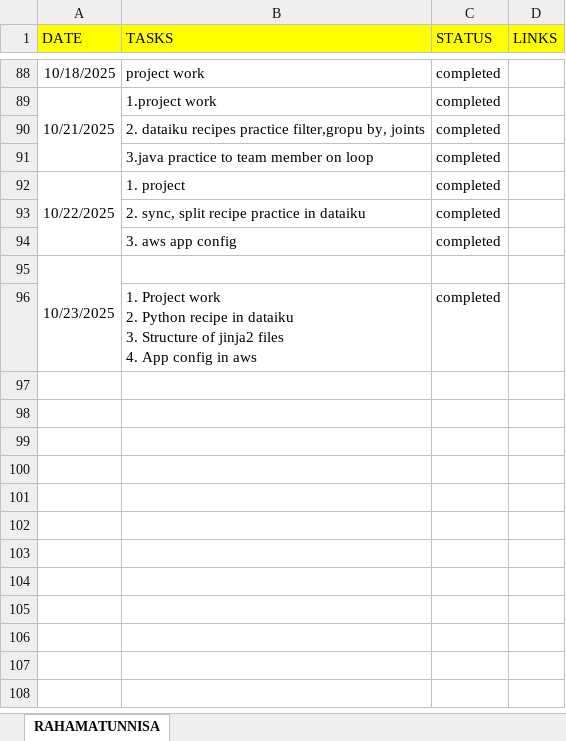
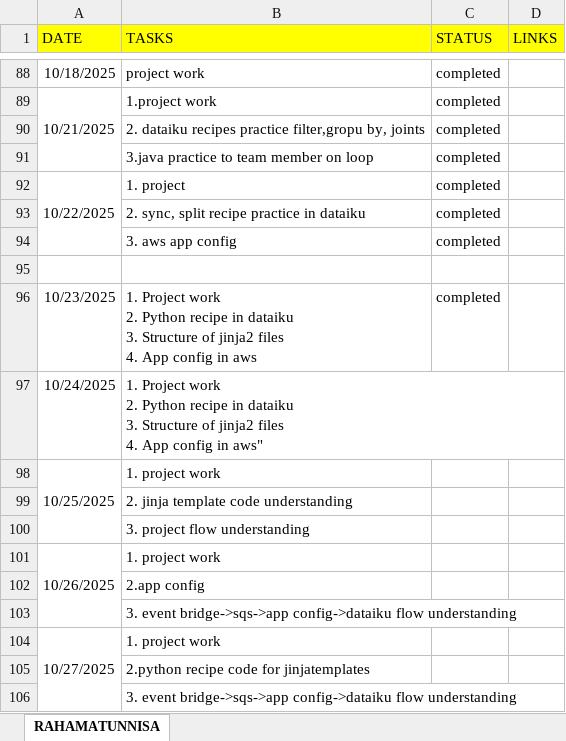
Before and after one commit to Rahamatunnisaabdul12/Daily_tasks, an Excel workbook: daily_status/rahamatha_daily_tasks.xlsx, sheet RAHAMATUNNISA, drawn as a sheet; only a part is shown, gaps mark what is left out; values as stored, in another font and other column widths than the file's, no borders; removed rows and columns are numbered as before the commit, all else as after; ↵ is a line break in a cell; the diff names each change by its address in the sheet, - before the commit and + after, or states it on an @@ line.

Commit message:
updating

```diff
--- a/daily_status/rahamatha_daily_tasks.xlsx (sheet RAHAMATUNNISA)
+++ b/daily_status/rahamatha_daily_tasks.xlsx (sheet RAHAMATUNNISA)
-A95 (DATE): 10/23/2025
+A95 (DATE): (empty)
-A95:A96 merged
-A96 (DATE): (empty)
+A96 (DATE): 10/23/2025
+row 97: 10/24/2025 | 1. Project work ↵ 2. Python recipe in dataiku ↵ 3. Structure of jinja2 files ↵ 4. App config in aws"
+row 98: 10/25/2025 | 1. project work
+row 99:  | 2. jinja template code understanding
+row 100:  | 3. project flow understanding
+row 101: 10/26/2025 | 1. project work
+row 102:  | 2.app config
+row 103:  | 3. event bridge->sqs->app config->dataiku flow understanding
+row 104: 10/27/2025 | 1. project work
+row 105:  | 2.python recipe code for jinjatemplates
+row 106:  | 3. event bridge->sqs->app config->dataiku flow understanding
```
